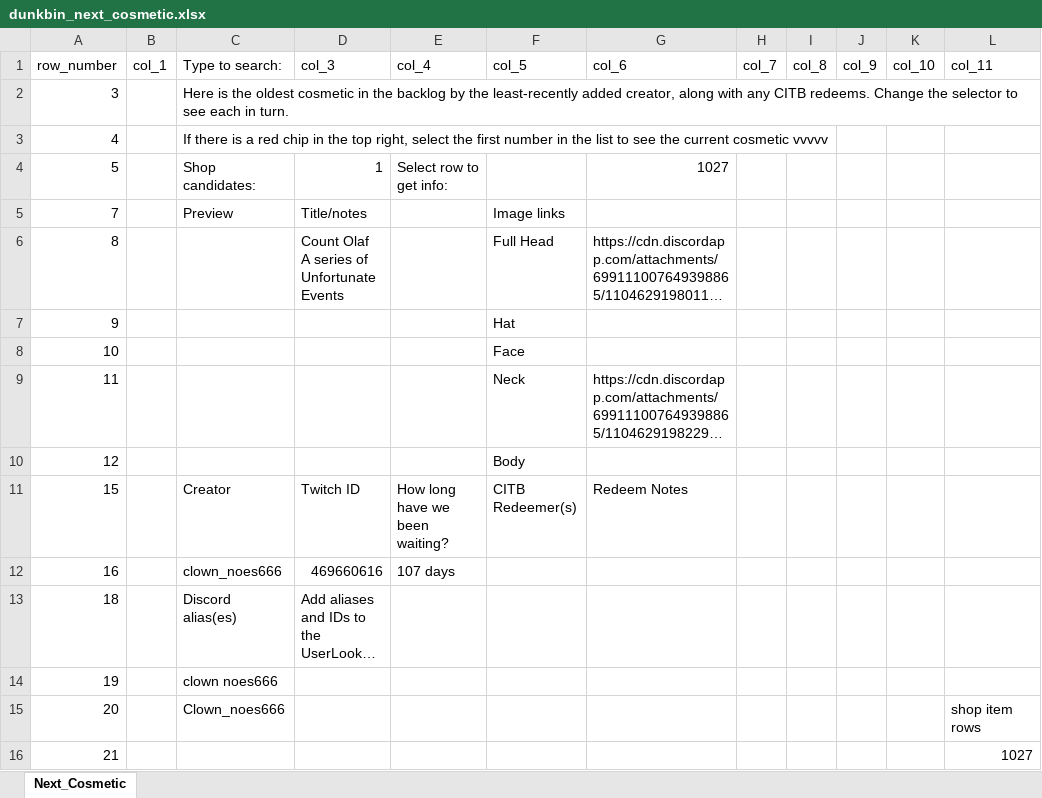
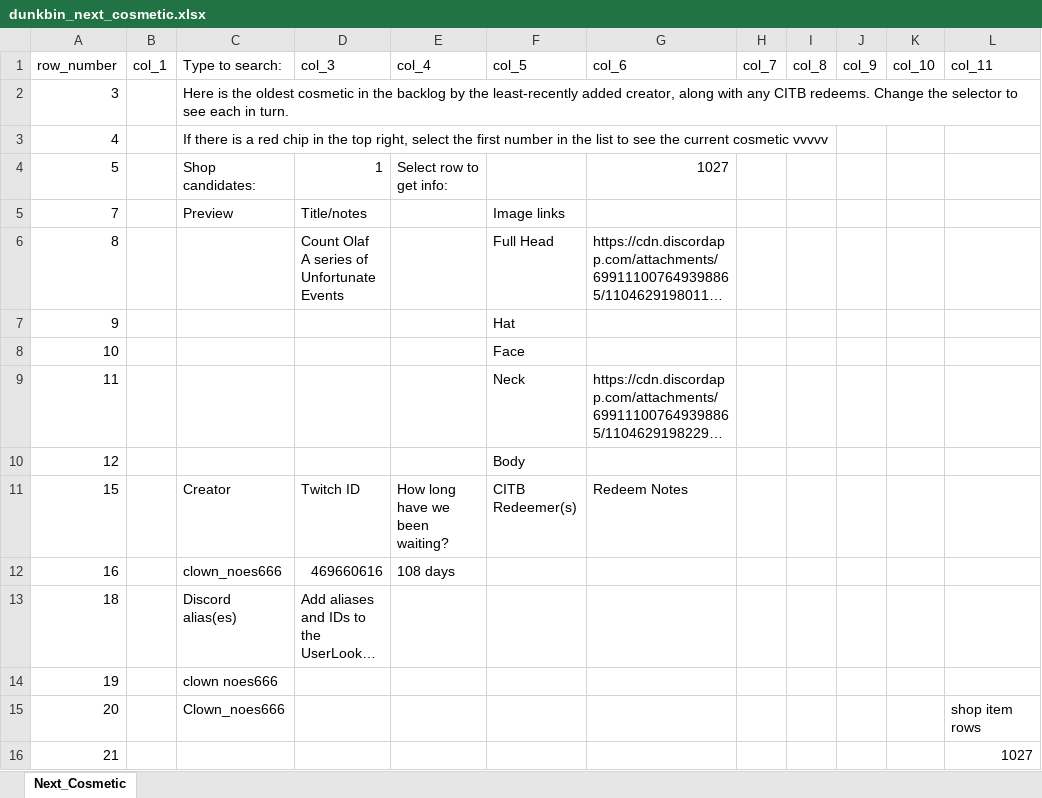
Before and after one commit to WUOTE/dunkbin-stats-images, an Excel workbook: public/sheets/dunkbin_next_cosmetic.xlsx, sheet Next_Cosmetic, drawn as a sheet; only a part is shown; long unchanged cells end in …; values as stored, in another font and other column widths than the file's, no borders; the diff names each change by its address in the sheet, - before the commit and + after, or states it on an @@ line.

Commit message:
2023-08-23 update next cosmetic

```diff
--- a/public/sheets/dunkbin_next_cosmetic.xlsx (sheet Next_Cosmetic)
+++ b/public/sheets/dunkbin_next_cosmetic.xlsx (sheet Next_Cosmetic)
-E12 (col_4): 107 days
+E12 (col_4): 108 days
```
